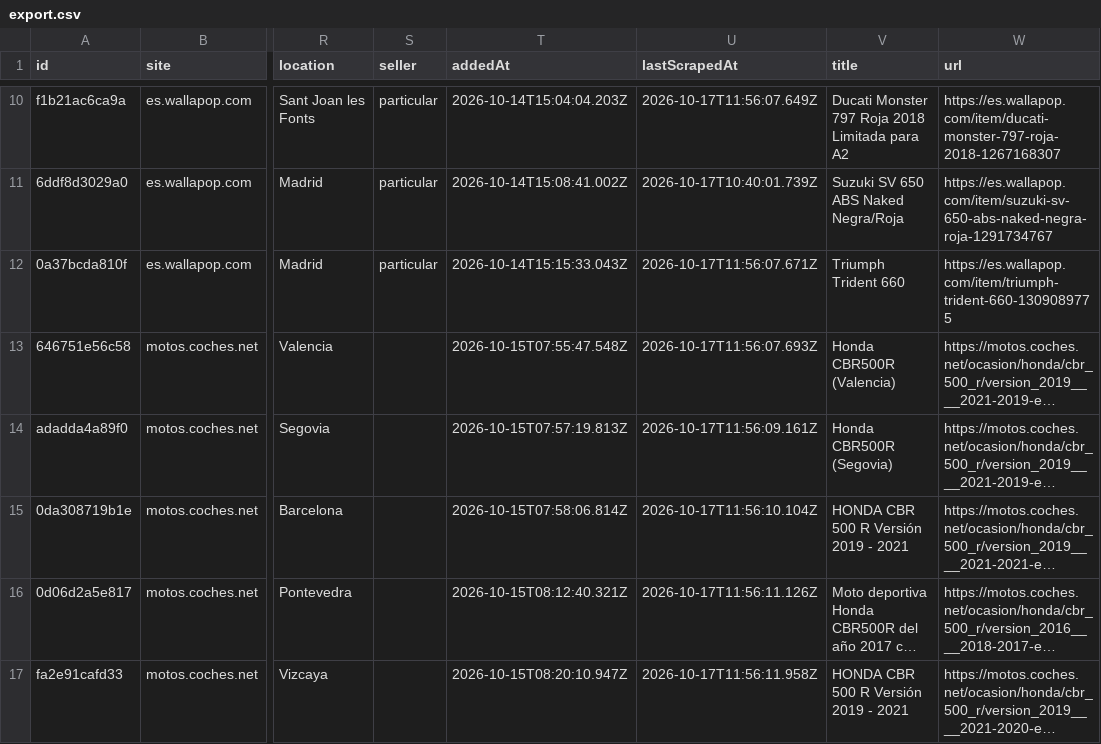
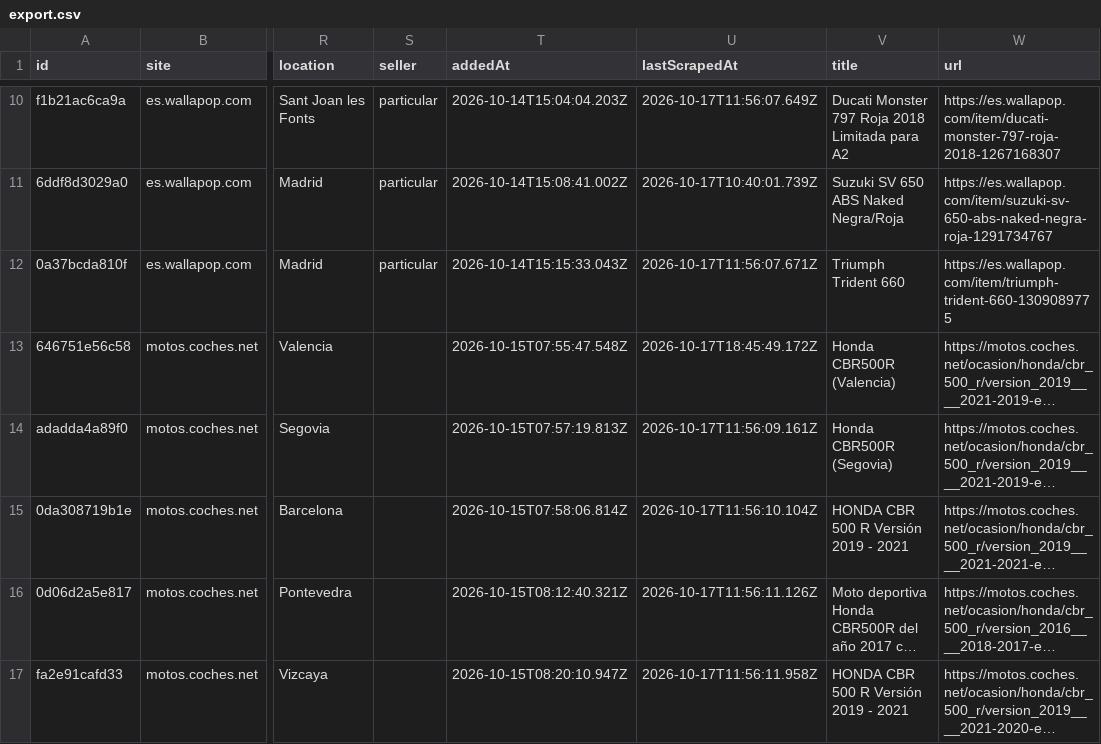
Before and after one commit to jonlautenschlager-partn/nnext-moto, a CSV file: data/export.csv, drawn as a sheet; only a part is shown, gaps mark what is left out; long unchanged cells end in …; the diff names each change by its address in the sheet, - before the commit and + after, or states it on an @@ line.

Commit message:
local new: update data [skip ci]

```diff
--- a/data/export.csv
+++ b/data/export.csv
-U13 (lastScrapedAt): 2026-10-17T11:56:07.693Z
+U13 (lastScrapedAt): 2026-10-17T18:45:49.172Z
```
Also changed, not shown: 2 other files.
